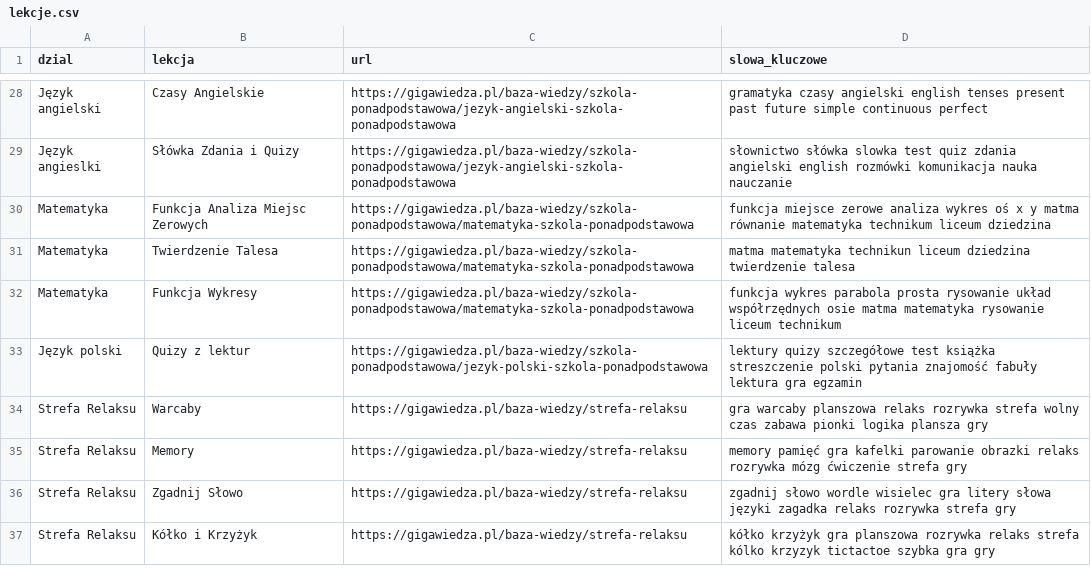
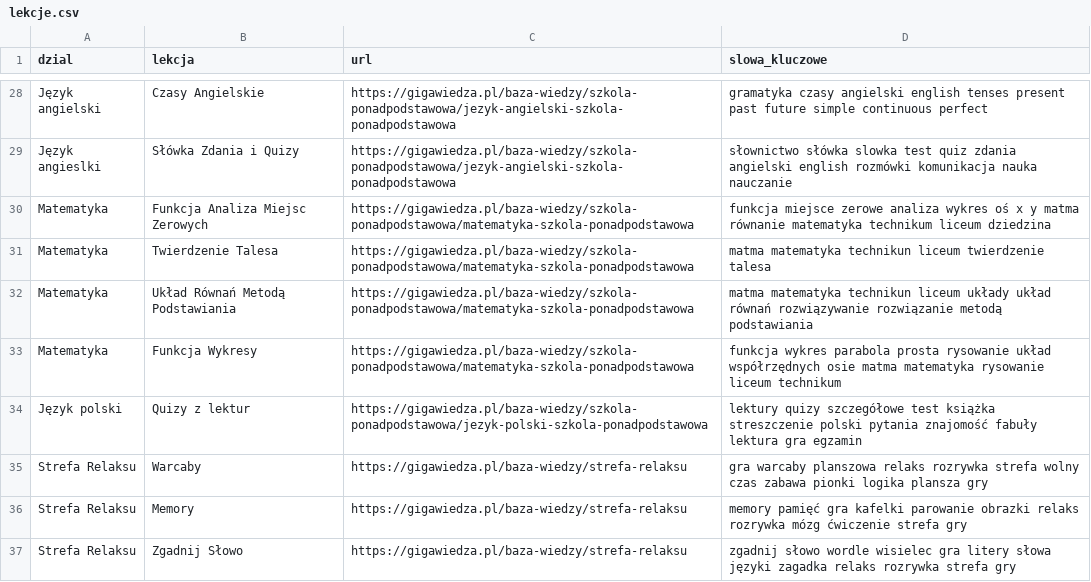
Before and after one commit to Radar1111/moje-projekty-streamlit, a CSV file: WirtualnyAsystent/lekcje.csv, drawn as a sheet; only a part is shown, gaps mark what is left out; the shorter side is filled out with more unchanged rows.

Commit message:
Update lekcje.csv

```diff
--- a/WirtualnyAsystent/lekcje.csv
+++ b/WirtualnyAsystent/lekcje.csv
@@ -30,3 +30,4 @@ Język angieslki,Słówka Zdania i Quizy,https://gigawiedza.pl/baza-wiedzy/szkol
 Matematyka,Funkcja Analiza Miejsc Zerowych,https://gigawiedza.pl/baza-wiedzy/szkola-ponadpodstawowa/matematyka-szkola-ponadpodstawowa,funkcja miejsce zerowe analiza wykres oś x y matma równanie matematyka technikum liceum dziedzina
-Matematyka,Twierdzenie Talesa ,https://gigawiedza.pl/baza-wiedzy/szkola-ponadpodstawowa/matematyka-szkola-ponadpodstawowa,matma matematyka technikun liceum dziedzina twierdzenie talesa
+Matematyka,Twierdzenie Talesa ,https://gigawiedza.pl/baza-wiedzy/szkola-ponadpodstawowa/matematyka-szkola-ponadpodstawowa,matma matematyka technikun liceum twierdzenie talesa
+Matematyka,Układ Równań Metodą Podstawiania ,https://gigawiedza.pl/baza-wiedzy/szkola-ponadpodstawowa/matematyka-szkola-ponadpodstawowa,matma matematyka technikun liceum układy układ równań rozwiązywanie rozwiązanie metodą podstawiania
 Matematyka,Funkcja Wykresy,https://gigawiedza.pl/baza-wiedzy/szkola-ponadpodstawowa/matematyka-szkola-ponadpodstawowa,funkcja wykres parabola prosta rysowanie układ współrzędnych osie matma matematyka rysowanie liceum technikum
```
